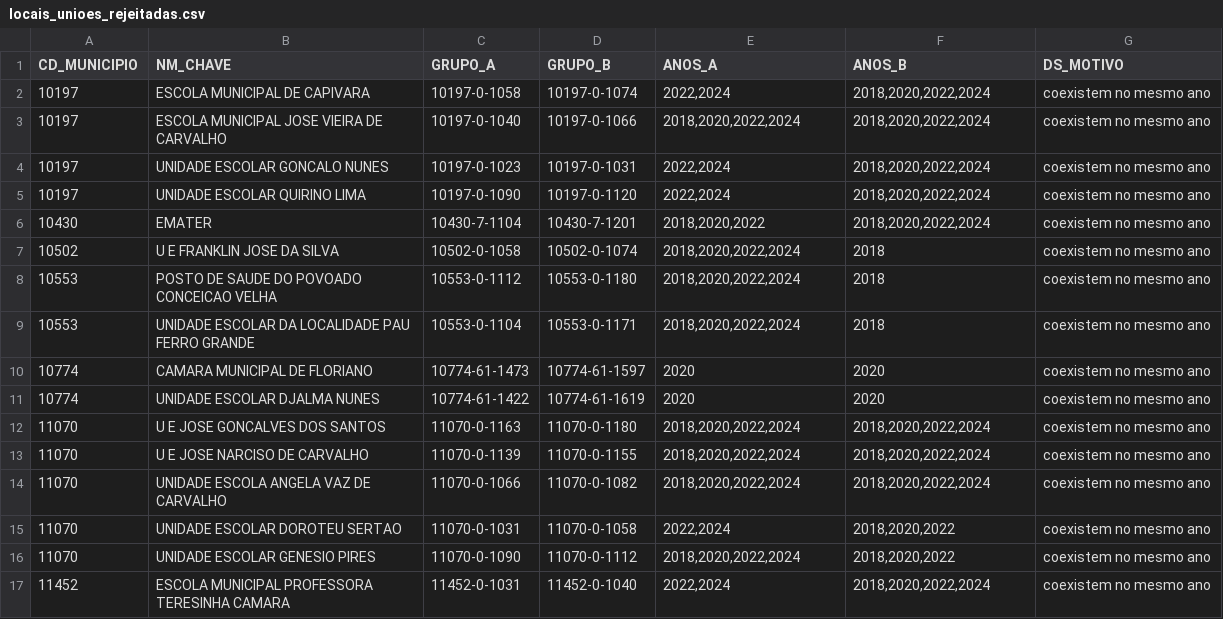
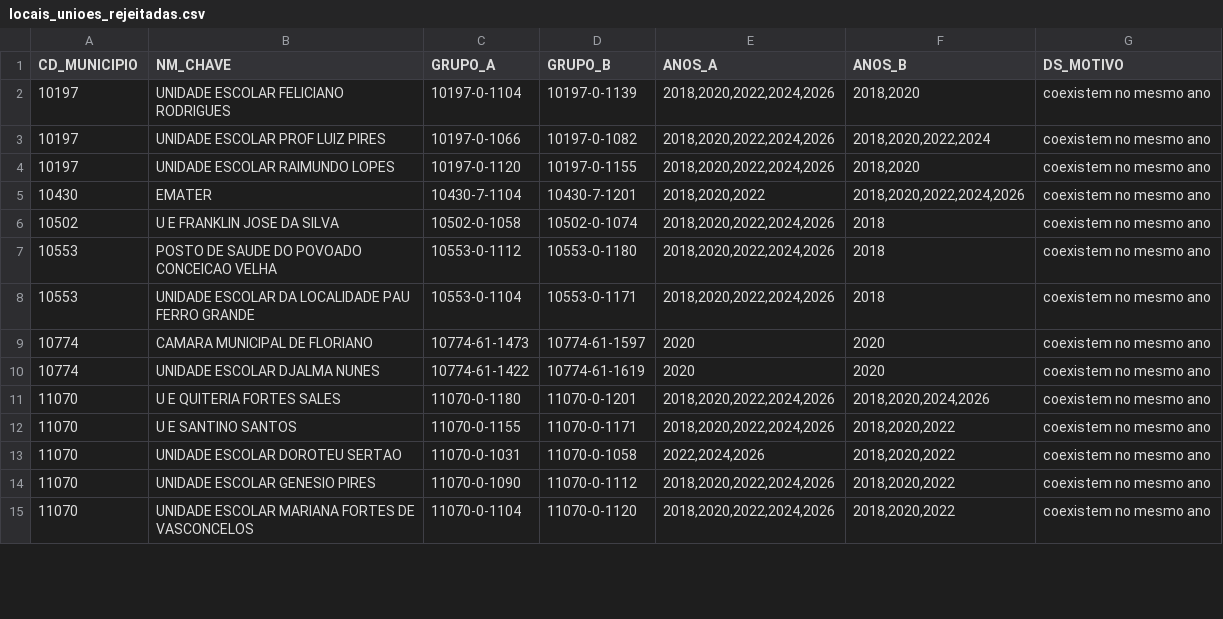
Before and after one commit to isaackyerne/eleitoral-pi, a CSV file: scripts/referencia/locais_unioes_rejeitadas.csv, drawn as a sheet; only a part is shown; the diff covers the shown part only.

```diff
--- a/scripts/referencia/locais_unioes_rejeitadas.csv
+++ b/scripts/referencia/locais_unioes_rejeitadas.csv
@@ -1,17 +1,15 @@
 CD_MUNICIPIO,NM_CHAVE,GRUPO_A,GRUPO_B,ANOS_A,ANOS_B,DS_MOTIVO
-10197,ESCOLA MUNICIPAL DE CAPIVARA,10197-0-1058,10197-0-1074,"2022,2024","2018,2020,2022,2024",coexistem no mesmo ano
-10197,ESCOLA MUNICIPAL JOSE VIEIRA DE CARVALHO,10197-0-1040,10197-0-1066,"2018,2020,2022,2024","2018,2020,2022,2024",coexistem no mesmo ano
-10197,UNIDADE ESCOLAR GONCALO NUNES,10197-0-1023,10197-0-1031,"2022,2024","2018,2020,2022,2024",coexistem no mesmo ano
-10197,UNIDADE ESCOLAR QUIRINO LIMA,10197-0-1090,10197-0-1120,"2022,2024","2018,2020,2022,2024",coexistem no mesmo ano
-10430,EMATER,10430-7-1104,10430-7-1201,"2018,2020,2022","2018,2020,2022,2024",coexistem no mesmo ano
-10502,U E FRANKLIN JOSE DA SILVA,10502-0-1058,10502-0-1074,"2018,2020,2022,2024",2018,coexistem no mesmo ano
-10553,POSTO DE SAUDE DO POVOADO CONCEICAO VELHA,10553-0-1112,10553-0-1180,"2018,2020,2022,2024",2018,coexistem no mesmo ano
-10553,UNIDADE ESCOLAR DA LOCALIDADE PAU FERRO GRANDE,10553-0-1104,10553-0-1171,"2018,2020,2022,2024",2018,coexistem no mesmo ano
+10197,UNIDADE ESCOLAR FELICIANO RODRIGUES,10197-0-1104,10197-0-1139,"2018,2020,2022,2024,2026","2018,2020",coexistem no mesmo ano
+10197,UNIDADE ESCOLAR PROF LUIZ PIRES,10197-0-1066,10197-0-1082,"2018,2020,2022,2024,2026","2018,2020,2022,2024",coexistem no mesmo ano
+10197,UNIDADE ESCOLAR RAIMUNDO LOPES,10197-0-1120,10197-0-1155,"2018,2020,2022,2024,2026","2018,2020",coexistem no mesmo ano
+10430,EMATER,10430-7-1104,10430-7-1201,"2018,2020,2022","2018,2020,2022,2024,2026",coexistem no mesmo ano
+10502,U E FRANKLIN JOSE DA SILVA,10502-0-1058,10502-0-1074,"2018,2020,2022,2024,2026",2018,coexistem no mesmo ano
+10553,POSTO DE SAUDE DO POVOADO CONCEICAO VELHA,10553-0-1112,10553-0-1180,"2018,2020,2022,2024,2026",2018,coexistem no mesmo ano
+10553,UNIDADE ESCOLAR DA LOCALIDADE PAU FERRO GRANDE,10553-0-1104,10553-0-1171,"2018,2020,2022,2024,2026",2018,coexistem no mesmo ano
 10774,CAMARA MUNICIPAL DE FLORIANO,10774-61-1473,10774-61-1597,2020,2020,coexistem no mesmo ano
 10774,UNIDADE ESCOLAR DJALMA NUNES,10774-61-1422,10774-61-1619,2020,2020,coexistem no mesmo ano
-11070,U E JOSE GONCALVES DOS SANTOS,11070-0-1163,11070-0-1180,"2018,2020,2022,2024","2018,2020,2022,2024",coexistem no mesmo ano
-11070,U E JOSE NARCISO DE CARVALHO,11070-0-1139,11070-0-1155,"2018,2020,2022,2024","2018,2020,2022,2024",coexistem no mesmo ano
-11070,UNIDADE ESCOLA ANGELA VAZ DE CARVALHO,11070-0-1066,11070-0-1082,"2018,2020,2022,2024","2018,2020,2022,2024",coexistem no mesmo ano
-11070,UNIDADE ESCOLAR DOROTEU SERTAO,11070-0-1031,11070-0-1058,"2022,2024","2018,2020,2022",coexistem no mesmo ano
-11070,UNIDADE ESCOLAR GENESIO PIRES,11070-0-1090,11070-0-1112,"2018,2020,2022,2024","2018,2020,2022",coexistem no mesmo ano
-11452,ESCOLA MUNICIPAL PROFESSORA TERESINHA CAMARA,11452-0-1031,11452-0-1040,"2022,2024","2018,2020,2022,2024",coexistem no mesmo ano
+11070,U E QUITERIA FORTES SALES,11070-0-1180,11070-0-1201,"2018,2020,2022,2024,2026","2018,2020,2024,2026",coexistem no mesmo ano
+11070,U E SANTINO SANTOS,11070-0-1155,11070-0-1171,"2018,2020,2022,2024,2026","2018,2020,2022",coexistem no mesmo ano
+11070,UNIDADE ESCOLAR DOROTEU SERTAO,11070-0-1031,11070-0-1058,"2022,2024,2026","2018,2020,2022",coexistem no mesmo ano
+11070,UNIDADE ESCOLAR GENESIO PIRES,11070-0-1090,11070-0-1112,"2018,2020,2022,2024,2026","2018,2020,2022",coexistem no mesmo ano
+11070,UNIDADE ESCOLAR MARIANA FORTES DE VASCONCELOS,11070-0-1104,11070-0-1120,"2018,2020,2022,2024,2026","2018,2020,2022",coexistem no mesmo ano
```
Also changed, not shown: 3 added rows and 33 edited cells elsewhere in this file, scripts/referencia/partidos_pi.csv, scripts/referencia/zonas_crosswalk.csv, 27 other files.
